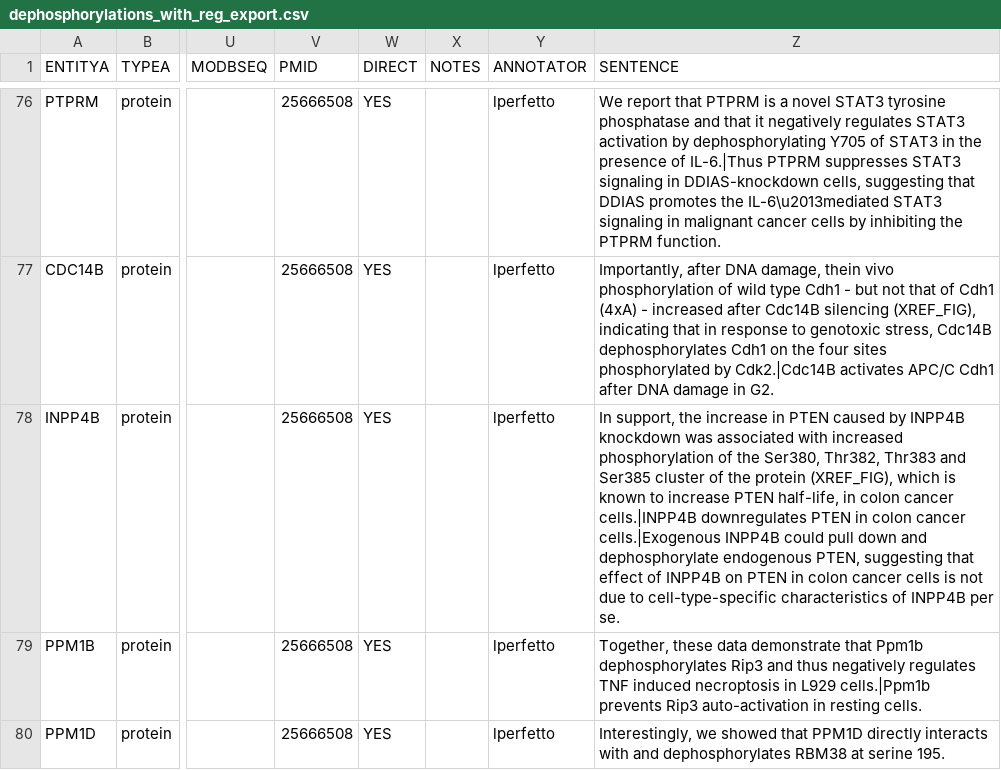
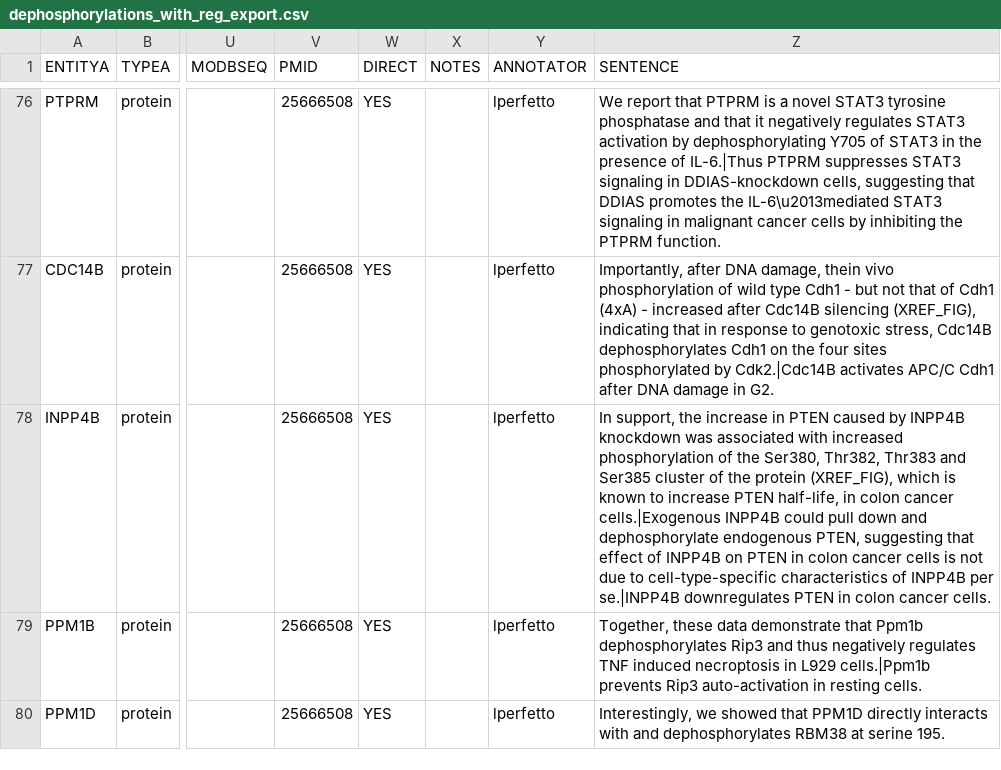
Before and after one commit to gyorilab/indra_signor, a CSV file: dephosphorylations_with_reg_export.csv, drawn as a sheet; only a part is shown, gaps mark what is left out; the diff covers the shown part only; the diff names each change by its address in the sheet, - before the commit and + after, or states it on an @@ line.

```diff
--- a/dephosphorylations_with_reg_export.csv
+++ b/dephosphorylations_with_reg_export.csv
-Z78 (SENTENCE): …colon cancer cells.|INPP4B downregulates PTEN in colon cancer cells.|Exogenous INPP4B could pull down and dephosphorylate endogenous PTEN, suggesting that effect of INPP4B on PTEN in colon cancer cells is not due to cell-type-specific characteristics of INPP4B per se.
+Z78 (SENTENCE): …colon cancer cells.|Exogenous INPP4B could pull down and dephosphorylate endogenous PTEN, suggesting that effect of INPP4B on PTEN in colon cancer cells is not due to cell-type-specific characteristics of INPP4B per se.|INPP4B downregulates PTEN in colon cancer cells.
```
Also changed, not shown: 25 edited cells elsewhere in this file, 1 other file.
